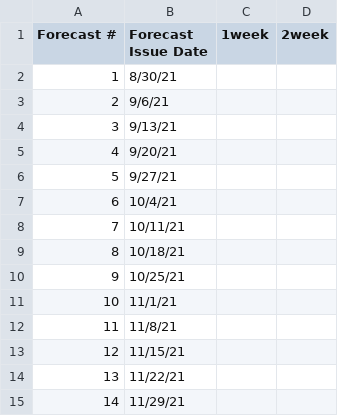
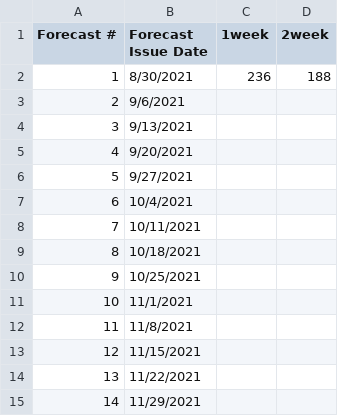
Before and after one commit to xingyuzhang95/Forecasting21, a CSV file: forecast_entries/Boyd.csv, drawn as a sheet.

Commit message:
Created Boyd forecast_1 entries

```diff
--- a/forecast_entries/Boyd.csv
+++ b/forecast_entries/Boyd.csv
@@ -1,15 +1,15 @@
 Forecast #,Forecast Issue Date,1week,2week
-1,8/30/21,,
-2,9/6/21,,
-3,9/13/21,,
-4,9/20/21,,
-5,9/27/21,,
-6,10/4/21,,
-7,10/11/21,,
-8,10/18/21,,
-9,10/25/21,,
-10,11/1/21,,
-11,11/8/21,,
-12,11/15/21,,
-13,11/22/21,,
-14,11/29/21,,
+1,8/30/2021,236,188
+2,9/6/2021,,
+3,9/13/2021,,
+4,9/20/2021,,
+5,9/27/2021,,
+6,10/4/2021,,
+7,10/11/2021,,
+8,10/18/2021,,
+9,10/25/2021,,
+10,11/1/2021,,
+11,11/8/2021,,
+12,11/15/2021,,
+13,11/22/2021,,
+14,11/29/2021,,
```
